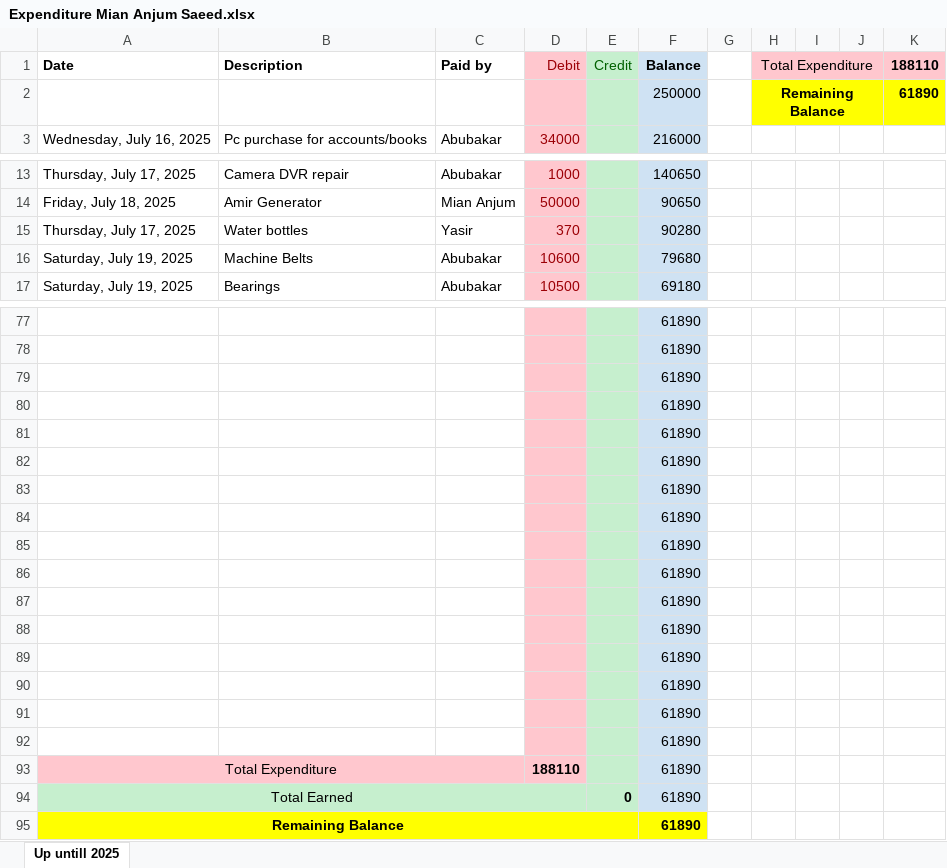
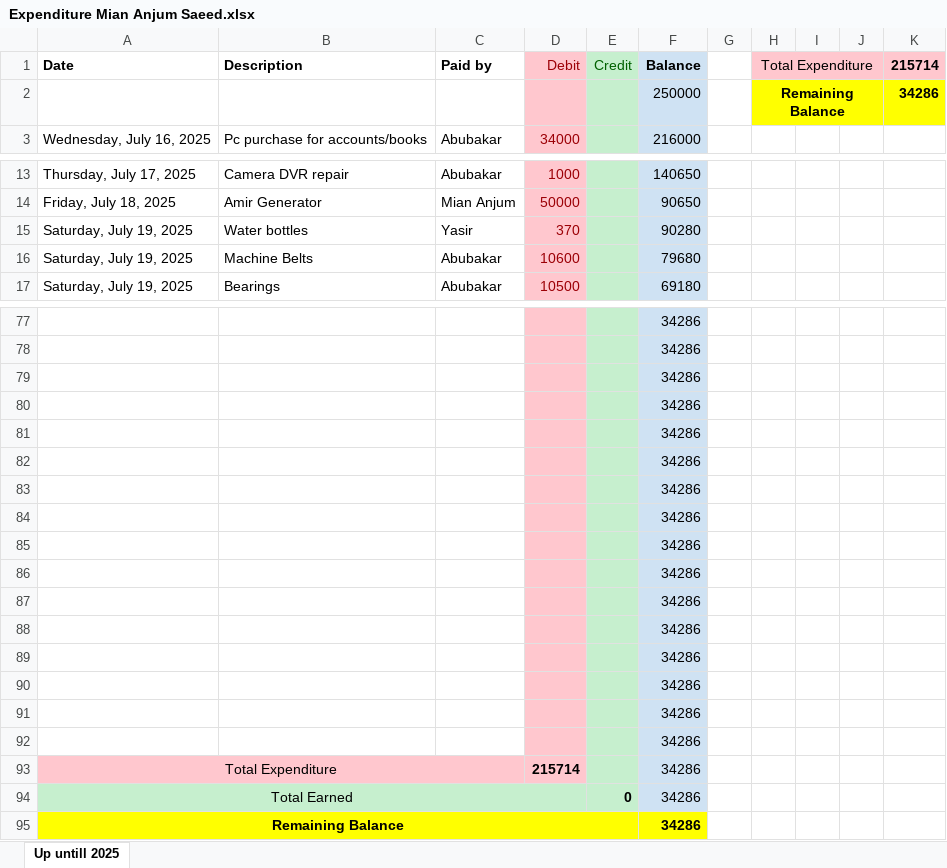
Before and after one commit to mianIndustries/Mian-Industries, an Excel workbook: Expenditures/Expenditure Mian Anjum Saeed.xlsx, sheet Up untill 2025, drawn as a sheet; only a part is shown, gaps mark what is left out; values as stored, in another font and other column widths than the file's, no borders; charts and pictures not drawn; the diff covers the shown part only; the diff names each change by its address in the sheet, - before the commit and + after, or states it on an @@ line.

```diff
--- a/Expenditures/Expenditure Mian Anjum Saeed.xlsx (sheet Up untill 2025)
+++ b/Expenditures/Expenditure Mian Anjum Saeed.xlsx (sheet Up untill 2025)
-K1: 188110
+K1: 215714
-K2 (215714): 61890
+K2 (215714): 34286
-A15 (Date): Thursday, July 17, 2025
+A15 (Date): Saturday, July 19, 2025
-F77:F95 (Balance): 61890
+F77:F95 (Balance): 34286
-D93 (Debit): 188110
+D93 (Debit): 215714
```
Also changed, not shown: 13 added rows, 13 removed rows and 41 edited cells elsewhere in this sheet, charts or pictures.
